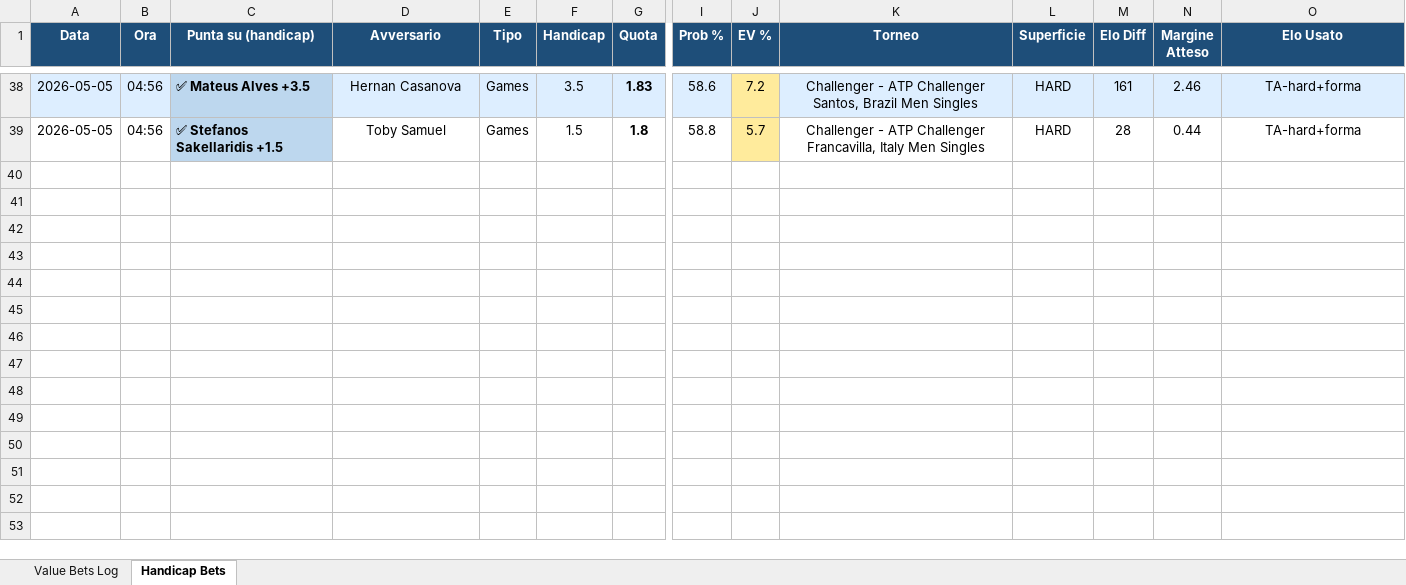
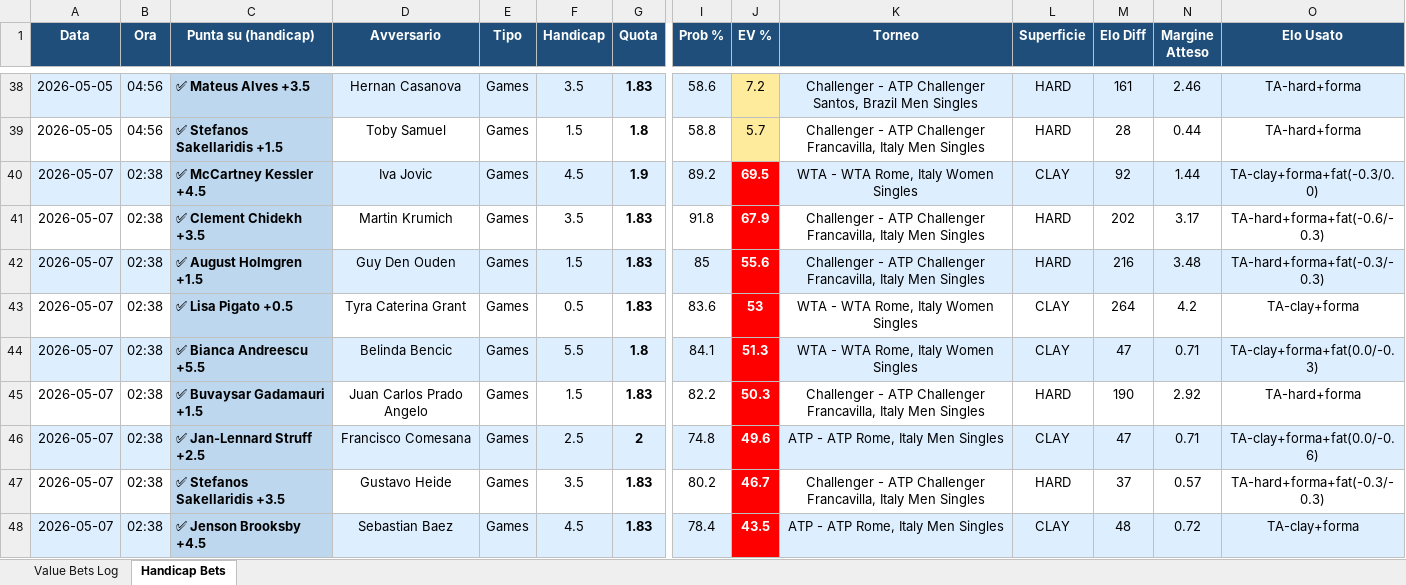
Before and after one commit to saviodambrosio/tennis-scanner, an Excel workbook: data/value_bets_log.xlsx, sheet Handicap Bets, drawn as a sheet; only a part is shown, gaps mark what is left out; values as stored, in another font and other column widths than the file's, no borders; rows hold the shown columns only; the diff covers the shown part only; the diff names each change by its address in the sheet, - before the commit and + after, or states it on an @@ line.

```diff
--- a/data/value_bets_log.xlsx (sheet Handicap Bets)
+++ b/data/value_bets_log.xlsx (sheet Handicap Bets)
+row 40: 2026-05-07 | 02:38 | ✅ McCartney Kessler +4.5 | Iva Jovic | Games | 4.5 | 1.9 | 89.2 | 69.5 | WTA - WTA Rome, Italy Women Singles | CLAY | 92 | 1.44 | TA-clay+forma+fat(-0.3/0.0)
+row 41: 2026-05-07 | 02:38 | ✅ Clement Chidekh +3.5 | Martin Krumich | Games | 3.5 | 1.83 | 91.8 | 67.9 | Challenger - ATP Challenger Francavilla, Italy Men Singles | HARD | 202 | 3.17 | TA-hard+forma+fat(-0.6/-0.3)
+row 42: 2026-05-07 | 02:38 | ✅ August Holmgren +1.5 | Guy Den Ouden | Games | 1.5 | 1.83 | 85 | 55.6 | Challenger - ATP Challenger Francavilla, Italy Men Singles | HARD | 216 | 3.48 | TA-hard+forma+fat(-0.3/-0.3)
+row 43: 2026-05-07 | 02:38 | ✅ Lisa Pigato +0.5 | Tyra Caterina Grant | Games | 0.5 | 1.83 | 83.6 | 53 | WTA - WTA Rome, Italy Women Singles | CLAY | 264 | 4.2 | TA-clay+forma
+row 44: 2026-05-07 | 02:38 | ✅ Bianca Andreescu +5.5 | Belinda Bencic | Games | 5.5 | 1.8 | 84.1 | 51.3 | WTA - WTA Rome, Italy Women Singles | CLAY | 47 | 0.71 | TA-clay+forma+fat(0.0/-0.3)
+row 45: 2026-05-07 | 02:38 | ✅ Buvaysar Gadamauri +1.5 | Juan Carlos Prado Angelo | Games | 1.5 | 1.83 | 82.2 | 50.3 | Challenger - ATP Challenger Francavilla, Italy Men Singles | HARD | 190 | 2.92 | TA-hard+forma
+row 46: 2026-05-07 | 02:38 | ✅ Jan-Lennard Struff +2.5 | Francisco Comesana | Games | 2.5 | 2 | 74.8 | 49.6 | ATP - ATP Rome, Italy Men Singles | CLAY | 47 | 0.71 | TA-clay+forma+fat(0.0/-0.6)
+row 47: 2026-05-07 | 02:38 | ✅ Stefanos Sakellaridis +3.5 | Gustavo Heide | Games | 3.5 | 1.83 | 80.2 | 46.7 | Challenger - ATP Challenger Francavilla, Italy Men Singles | HARD | 37 | 0.57 | TA-hard+forma+fat(-0.3/-0.3)
+row 48: 2026-05-07 | 02:38 | ✅ Jenson Brooksby +4.5 | Sebastian Baez | Games | 4.5 | 1.83 | 78.4 | 43.5 | ATP - ATP Rome, Italy Men Singles | CLAY | 48 | 0.72 | TA-clay+forma
```
Also changed, not shown: 39 added rows elsewhere in this sheet, sheet Value Bets Log, 9 other files.
